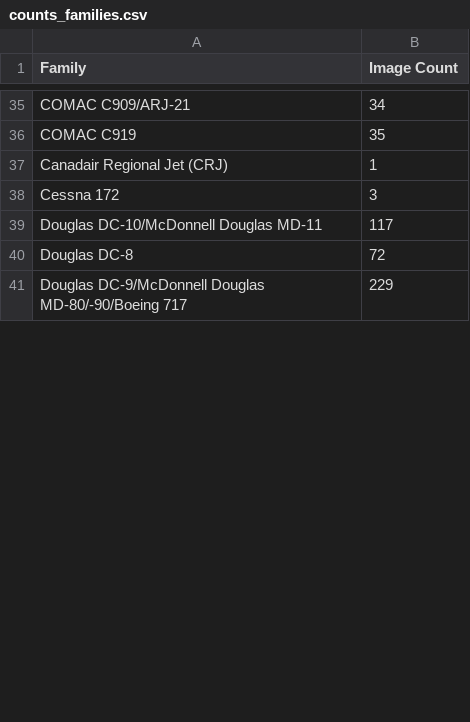
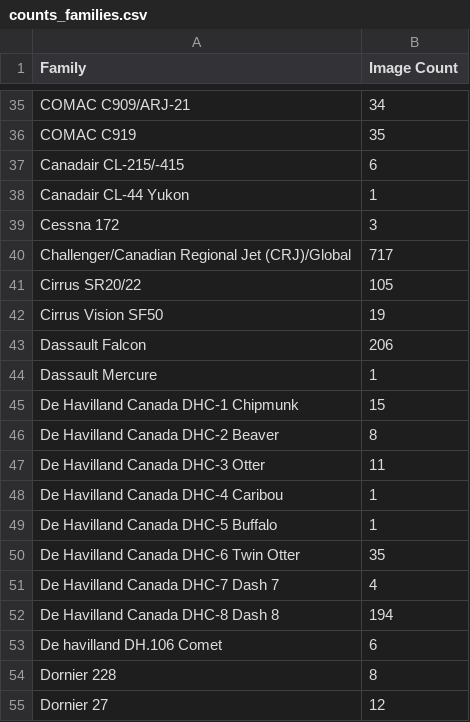
Before and after one commit to Kasawakoku/Bruce-Qiu-APS360-Project, a CSV file: Data/counts_families.csv, drawn as a sheet; only a part is shown, gaps mark what is left out; the shorter side is filled out with more unchanged rows; the diff covers the shown part only.

```diff
--- a/Data/counts_families.csv
+++ b/Data/counts_families.csv
@@ -36,3 +36,20 @@ COMAC C909/ARJ-21,34
 COMAC C919,35
-Canadair Regional Jet (CRJ),1
+Canadair CL-215/-415,6
+Canadair CL-44 Yukon,1
 Cessna 172,3
+Challenger/Canadian Regional Jet (CRJ)/Global,717
+Cirrus SR20/22,105
+Cirrus Vision SF50,19
+Dassault Falcon,206
+Dassault Mercure,1
+De Havilland Canada DHC-1 Chipmunk,15
+De Havilland Canada DHC-2 Beaver,8
+De Havilland Canada DHC-3 Otter,11
+De Havilland Canada DHC-4 Caribou,1
+De Havilland Canada DHC-5 Buffalo,1
+De Havilland Canada DHC-6 Twin Otter,35
+De Havilland Canada DHC-7 Dash 7,4
+De Havilland Canada DHC-8 Dash 8,194
+De havilland DH.106 Comet,6
+Dornier 228,8
+Dornier 27,12
```
Also changed, not shown: 56 added rows and 6 edited cells elsewhere in this file, Data/counts_manufacturers.csv, 3 other files.
